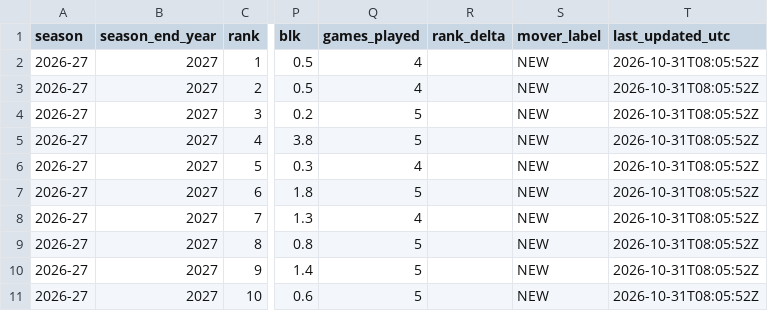
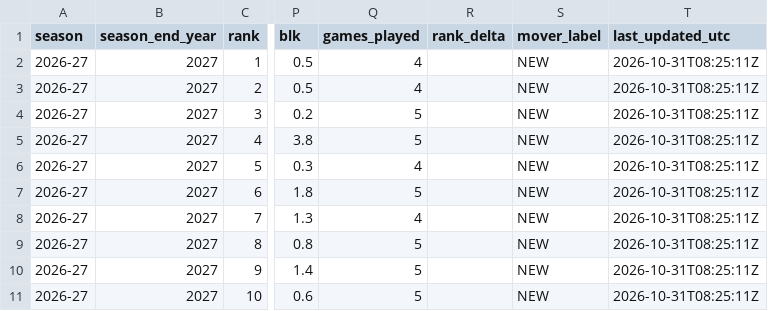
Before and after one commit to jeffwarr4/nba-awards-predictor, a CSV file: docs/nba/mvp/web_current_top10.csv, drawn as a sheet; only a part is shown, gaps mark what is left out; the diff names each change by its address in the sheet, - before the commit and + after, or states it on an @@ line.

```diff
--- a/docs/nba/mvp/web_current_top10.csv
+++ b/docs/nba/mvp/web_current_top10.csv
-T2:T11 (last_updated_utc): 2026-10-31T08:05:52Z
+T2:T11 (last_updated_utc): 2026-10-31T08:25:11Z
```
Also changed, not shown: docs/nba/mvp/model_all_candidates.csv, docs/nba/mvp/web_meta.csv, 12 other files.
